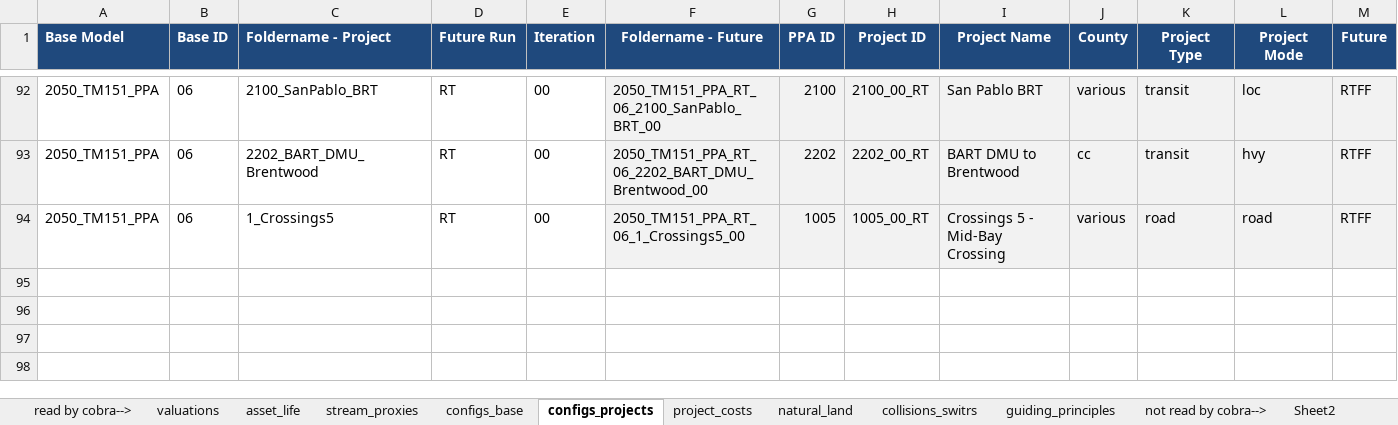
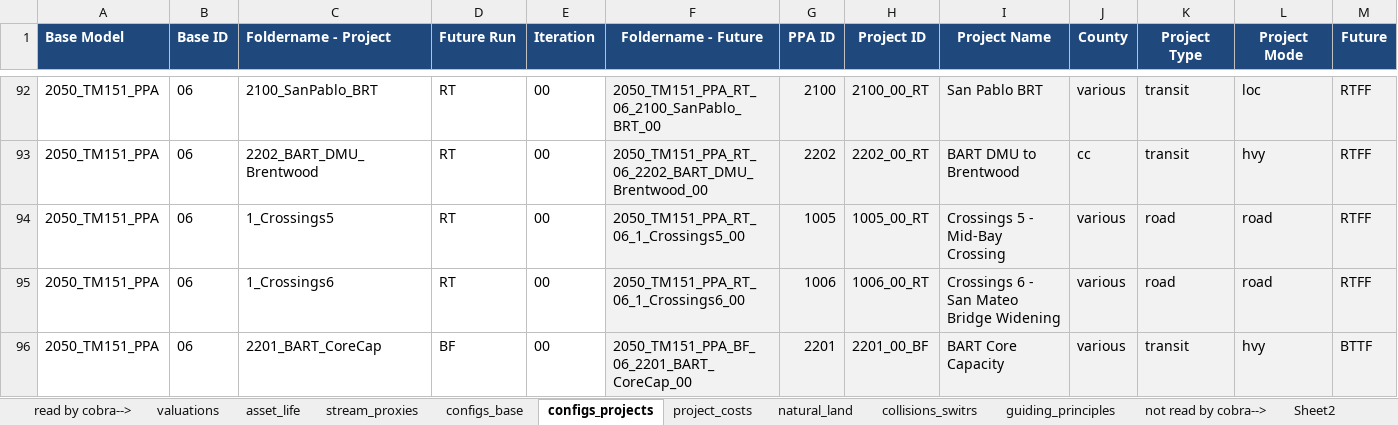
Before and after one commit to BayAreaMetro/travel-model-one, an Excel workbook: utilities/PBA40/metrics/PPAMasterInput.xlsx, sheet configs_projects, drawn as a sheet; only a part is shown, gaps mark what is left out; values as stored, in another font and other column widths than the file's, no borders; rows hold the shown columns only; the diff names each change by its address in the sheet, - before the commit and + after, or states it on an @@ line.

Commit message:
Update PPAMasterInput.xlsx

```diff
--- a/utilities/PBA40/metrics/PPAMasterInput.xlsx (sheet configs_projects)
+++ b/utilities/PBA40/metrics/PPAMasterInput.xlsx (sheet configs_projects)
+row 95: 2050_TM151_PPA | 06 | 1_Crossings6 | RT | 00 | 2050_TM151_PPA_RT_06_1_Crossings6_00 | 1006 | 1006_00_RT | Crossings 6 - San Mateo Bridge Widening | various | road | road | RTFF
+row 96: 2050_TM151_PPA | 06 | 2201_BART_CoreCap | BF | 00 | 2050_TM151_PPA_BF_06_2201_BART_CoreCap_00 | 2201 | 2201_00_BF | BART Core Capacity | various | transit | hvy | BTTF
```
